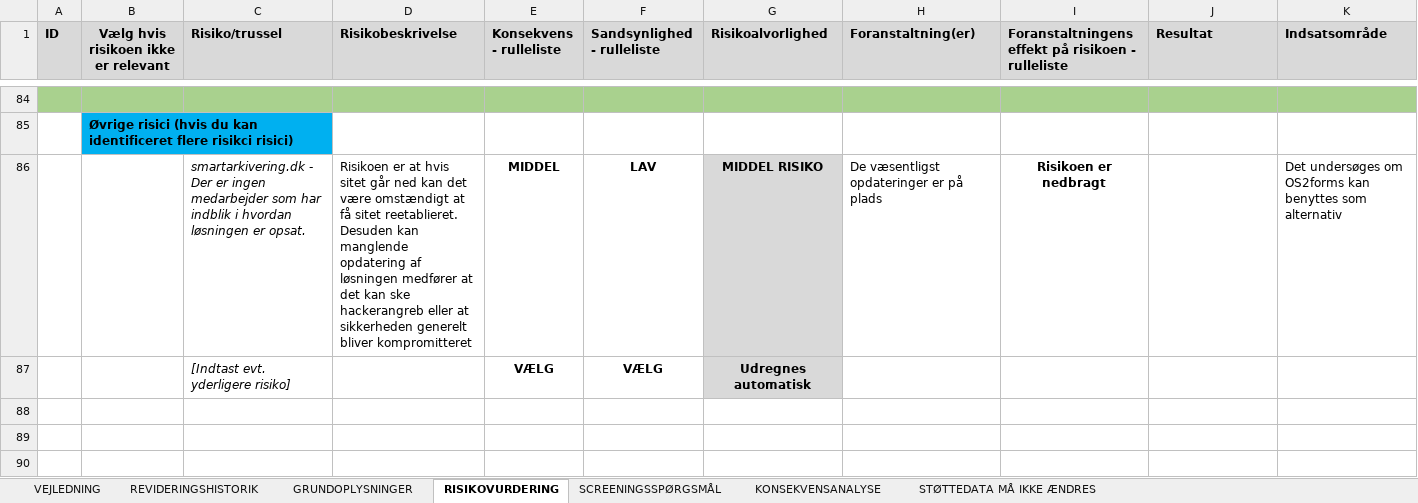
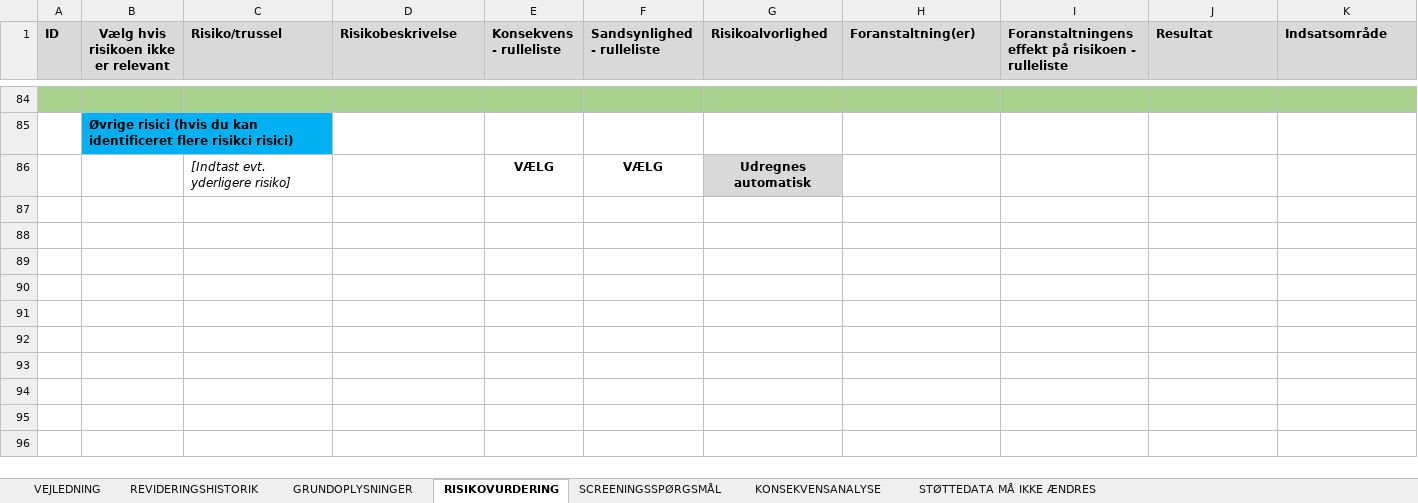
Before and after one commit to aarhusstadsarkiv/persondata, an Excel workbook: risikovurderinger/Risikovurdering-Byraadsarkivet.xlsx, sheet RISIKOVURDERING, drawn as a sheet; only a part is shown, gaps mark what is left out; the shorter side is filled out with more unchanged rows; values as stored, in another font and other column widths than the file's, no borders; conditional formats not drawn; the diff names each change by its address in the sheet, - before the commit and + after, or states it on an @@ line.

```diff
--- a/risikovurderinger/Risikovurdering-Byraadsarkivet.xlsx (sheet RISIKOVURDERING)
+++ b/risikovurderinger/Risikovurdering-Byraadsarkivet.xlsx (sheet RISIKOVURDERING)
-row 86:  |  | smartarkivering.dk - Der er ingen medarbejder som har indblik i hvordan løsningen er opsat. | Risikoen er at hvis sitet går ned kan det være omstændigt at få sitet reetablieret. Desuden kan manglende opdatering af løsningen medfører at det kan ske hackerangreb eller at sikkerheden generelt bliver kompromitteret | MIDDEL | LAV | MIDDEL RISIKO | De væsentligst opdateringer er på plads | Risikoen er nedbragt | GUL - ADVARSEL – valget skal være velovervejet når beslutningen falder på ikke at eliminere eller nedbringe risikoen yderligere | Det undersøges om OS2forms kan benyttes som alternativ
```
Also changed, not shown: 1 other file.
